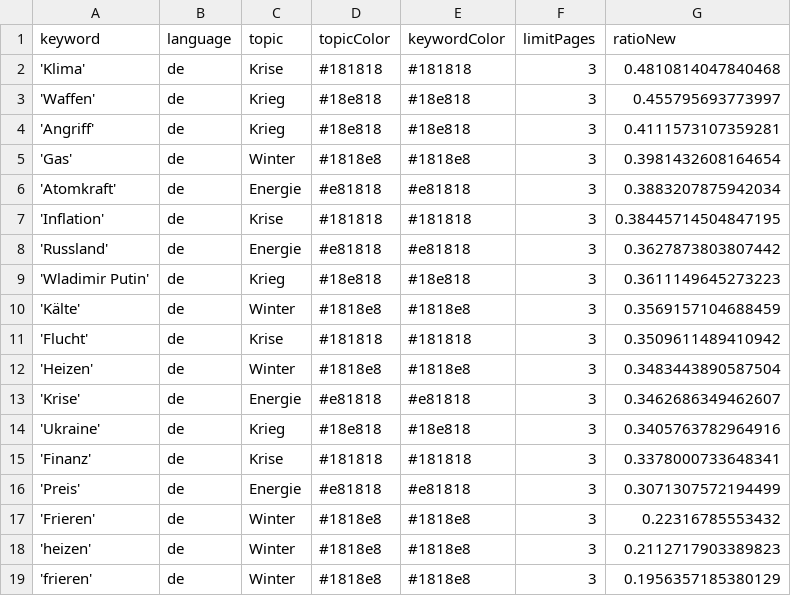
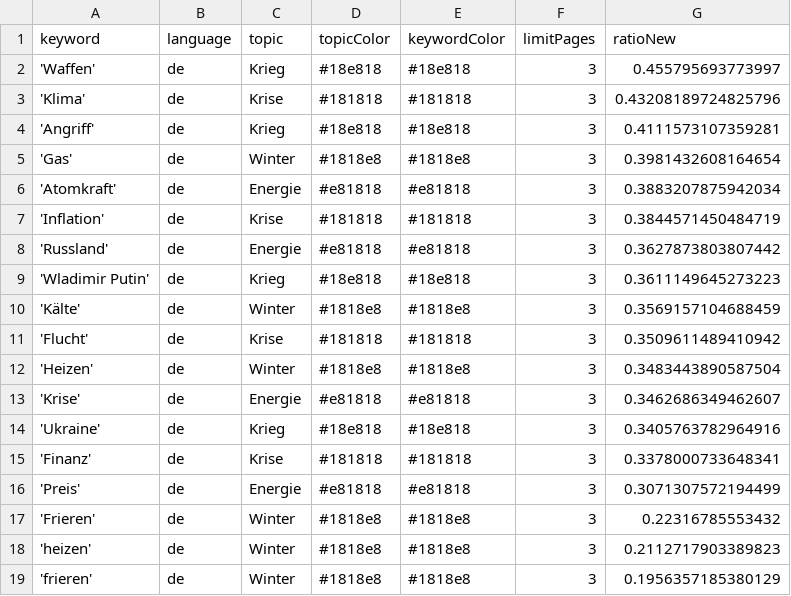
Before and after one commit to liese97-news/winterIsComing2, a CSV file: keywords.csv, drawn as a sheet.

```diff
--- a/keywords.csv
+++ b/keywords.csv
@@ -1,4 +1,4 @@
 keyword,language,topic,topicColor,keywordColor,limitPages,ratioNew
-'Klima',de,Krise,#181818,#181818,3,0.4810814047840468
 'Waffen',de,Krieg,#18e818,#18e818,3,0.455795693773997
+'Klima',de,Krise,#181818,#181818,3,0.43208189724825796
 'Angriff',de,Krieg,#18e818,#18e818,3,0.4111573107359281
@@ -6,3 +6,3 @@ keyword,language,topic,topicColor,keywordColor,limitPages,ratioNew
 'Atomkraft',de,Energie,#e81818,#e81818,3,0.3883207875942034
-'Inflation',de,Krise,#181818,#181818,3,0.38445714504847195
+'Inflation',de,Krise,#181818,#181818,3,0.3844571450484719
 'Russland',de,Energie,#e81818,#e81818,3,0.3627873803807442
```
Also changed, not shown: csv/news_2023_01.csv, 1 other file.
